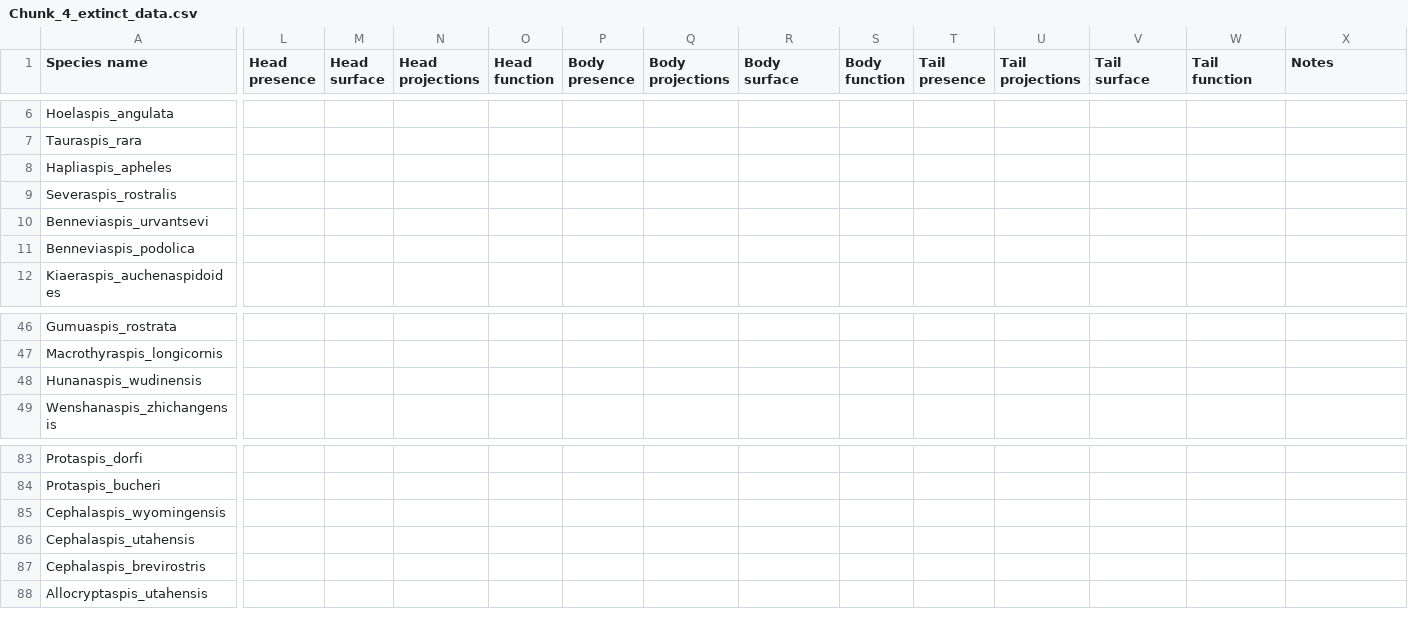
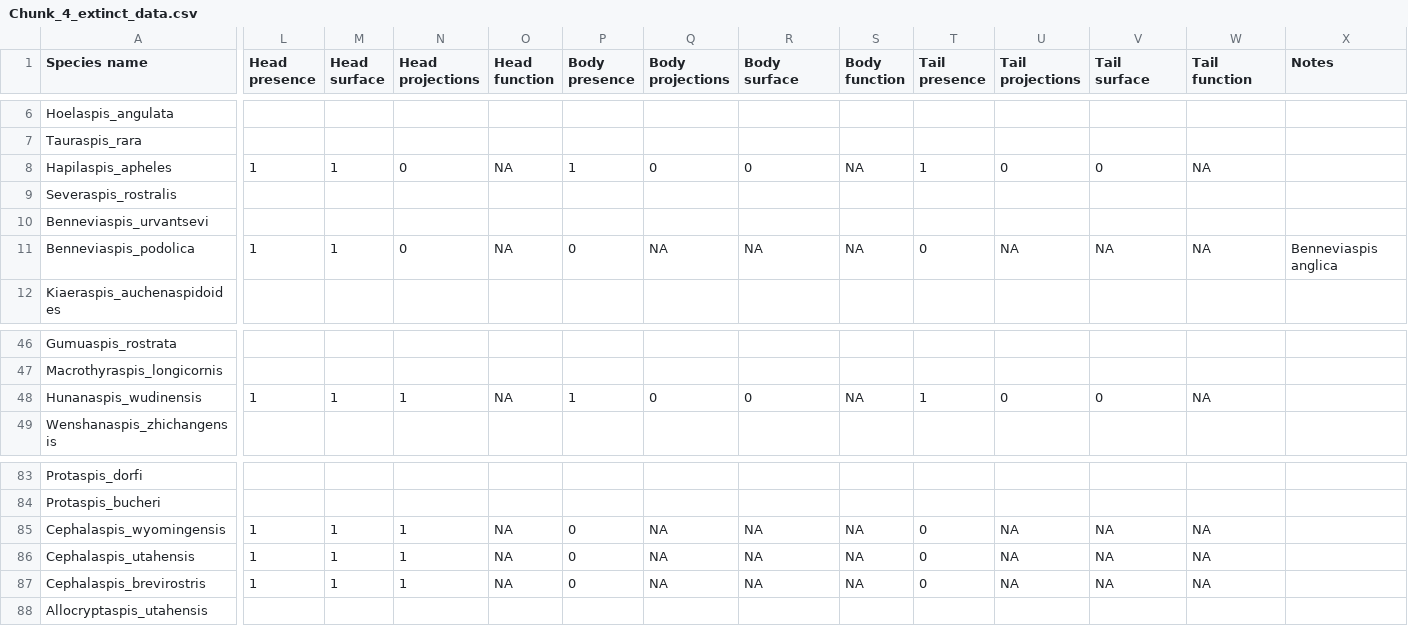
Before and after one commit to TGuillerme/Timespines, a CSV file: Data/Raw/Working chunks/Chunk_4_extinct_data.csv, drawn as a sheet; only a part is shown, gaps mark what is left out; removed rows and columns are numbered as before the commit, all else as after; rows hold the shown columns only; the diff covers the shown part only; the diff names each change by its address in the sheet, - before the commit and + after, or states it on an @@ line.

```diff
--- a/Data/Raw/Working chunks/Chunk_4_extinct_data.csv
+++ b/Data/Raw/Working chunks/Chunk_4_extinct_data.csv
-row 8: Hapliaspis_apheles
+row 8: Hapilaspis_apheles | 1 | 1 | 0 | NA | 1 | 0 | 0 | NA | 1 | 0 | 0 | NA
-L11 (Head presence): (empty)
+L11 (Head presence): 1
-M11 (Head surface): (empty)
+M11 (Head surface): 1
-N11 (Head projections): (empty)
+N11 (Head projections): 0
-O11 (Head function): (empty)
+O11 (Head function): NA
-P11 (Body presence): (empty)
+P11 (Body presence): 0
-Q11 (Body projections): (empty)
+Q11 (Body projections): NA
-R11 (Body surface): (empty)
+R11 (Body surface): NA
-S11 (Body function): (empty)
+S11 (Body function): NA
-T11 (Tail presence): (empty)
+T11 (Tail presence): 0
-U11 (Tail projections): (empty)
+U11 (Tail projections): NA
-V11 (Tail surface): (empty)
+V11 (Tail surface): NA
-W11 (Tail function): (empty)
+W11 (Tail function): NA
-X11 (Notes): (empty)
+X11 (Notes): Benneviaspis anglica
-L48 (Head presence): (empty)
+L48 (Head presence): 1
-M48 (Head surface): (empty)
+M48 (Head surface): 1
-N48 (Head projections): (empty)
+N48 (Head projections): 1
-O48 (Head function): (empty)
+O48 (Head function): NA
-P48 (Body presence): (empty)
+P48 (Body presence): 1
-Q48 (Body projections): (empty)
+Q48 (Body projections): 0
-R48 (Body surface): (empty)
+R48 (Body surface): 0
-S48 (Body function): (empty)
+S48 (Body function): NA
-T48 (Tail presence): (empty)
+T48 (Tail presence): 1
-U48 (Tail projections): (empty)
+U48 (Tail projections): 0
-V48 (Tail surface): (empty)
+V48 (Tail surface): 0
-W48 (Tail function): (empty)
+W48 (Tail function): NA
-L85:L87 (Head presence): (empty)
+L85:L87 (Head presence): 1
-M85:M87 (Head surface): (empty)
+M85:M87 (Head surface): 1
-N85:N87 (Head projections): (empty)
+N85:N87 (Head projections): 1
-O85:O87 (Head function): (empty)
+O85:O87 (Head function): NA
-P85:P87 (Body presence): (empty)
+P85:P87 (Body presence): 0
-Q85:Q87 (Body projections): (empty)
+Q85:Q87 (Body projections): NA
-R85:R87 (Body surface): (empty)
+R85:R87 (Body surface): NA
-S85:S87 (Body function): (empty)
+S85:S87 (Body function): NA
-T85:T87 (Tail presence): (empty)
+T85:T87 (Tail presence): 0
-U85:U87 (Tail projections): (empty)
+U85:U87 (Tail projections): NA
-V85:V87 (Tail surface): (empty)
+V85:V87 (Tail surface): NA
-W85:W87 (Tail function): (empty)
+W85:W87 (Tail function): NA
```
Also changed, not shown: 99 edited cells elsewhere in this file.
